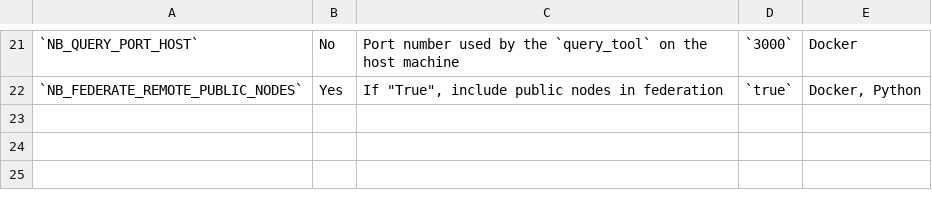
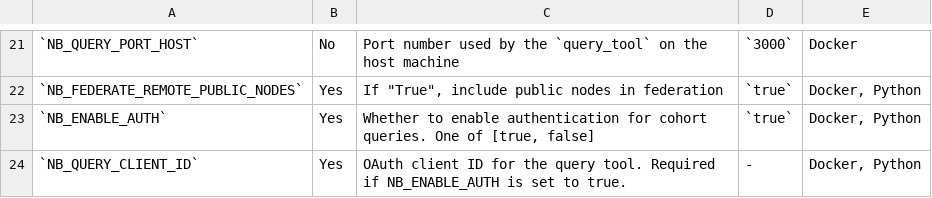
Before and after one commit to neurobagel/recipes, a TSV file: docs/neurobagel_environment_variables.tsv, drawn as a sheet; only a part is shown, gaps mark what is left out; the diff names each change by its address in the sheet, - before the commit and + after, or states it on an @@ line.

Commit message:
add auth-related env vars

```diff
--- a/docs/neurobagel_environment_variables.tsv
+++ b/docs/neurobagel_environment_variables.tsv
+row 23: `NB_ENABLE_AUTH` | Yes | Whether to enable authentication for cohort queries. One of [true, false] | `true` | Docker, Python
+row 24: `NB_QUERY_CLIENT_ID` | Yes | OAuth client ID for the query tool. Required if NB_ENABLE_AUTH is set to true. | - | Docker, Python
```
Also changed, not shown: 2 other files.
